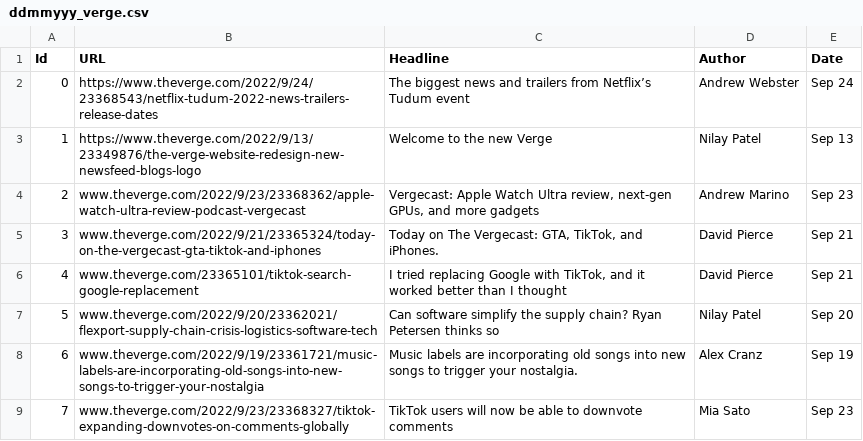
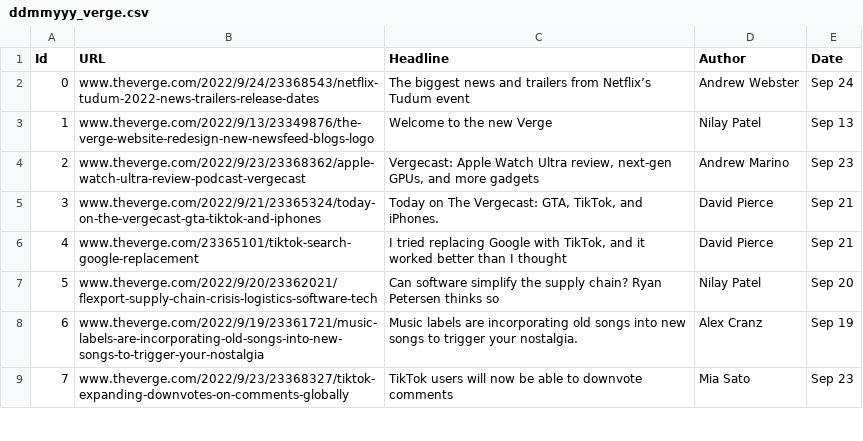
Before and after one commit to vinayp9399/Shack_Labs_WebScrappingProject, a CSV file: ddmmyyy_verge.csv, drawn as a sheet; only a part is shown.

```diff
--- a/ddmmyyy_verge.csv
+++ b/ddmmyyy_verge.csv
@@ -1,4 +1,4 @@
 Id,URL,Headline,Author,Date
-0,https://www.theverge.com/2022/9/24/23368543/netflix-tudum-2022-news-trailers-release-dates ,The biggest news and trailers from Netflix’s Tudum event,Andrew Webster,Sep 24
-1,https://www.theverge.com/2022/9/13/23349876/the-verge-website-redesign-new-newsfeed-blogs-logo ,Welcome to the new Verge,Nilay Patel,Sep 13
+0,www.theverge.com/2022/9/24/23368543/netflix-tudum-2022-news-trailers-release-dates ,The biggest news and trailers from Netflix’s Tudum event,Andrew Webster,Sep 24
+1,www.theverge.com/2022/9/13/23349876/the-verge-website-redesign-new-newsfeed-blogs-logo ,Welcome to the new Verge,Nilay Patel,Sep 13
 2,www.theverge.com/2022/9/23/23368362/apple-watch-ultra-review-podcast-vergecast,"Vergecast: Apple Watch Ultra review, next-gen GPUs, and more gadgets",Andrew Marino,Sep 23
```
Also changed, not shown: 2 other files.
